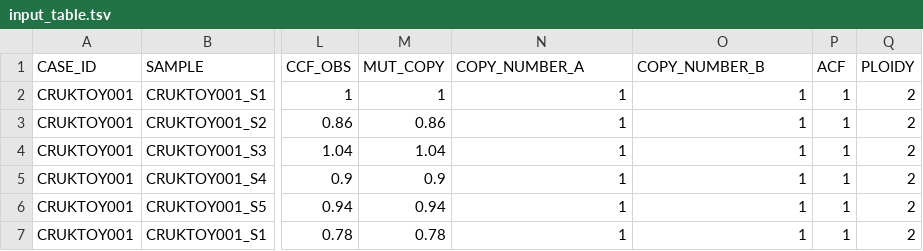
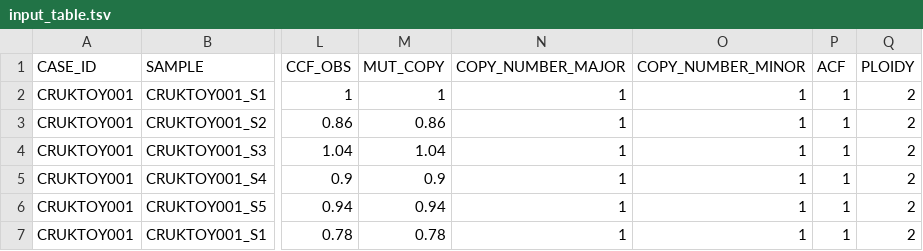
Before and after one commit to McGranahanLab/CONIPHER, a TSV file: inst/extdata/input_table.tsv, drawn as a sheet; only a part is shown, gaps mark what is left out; the diff names each change by its address in the sheet, - before the commit and + after, or states it on an @@ line.

Commit message:
support new column names

```diff
--- a/inst/extdata/input_table.tsv
+++ b/inst/extdata/input_table.tsv
-N1: COPY_NUMBER_A
+N1: COPY_NUMBER_MAJOR
-O1: COPY_NUMBER_B
+O1: COPY_NUMBER_MINOR
```
Also changed, not shown: 23 other files.
